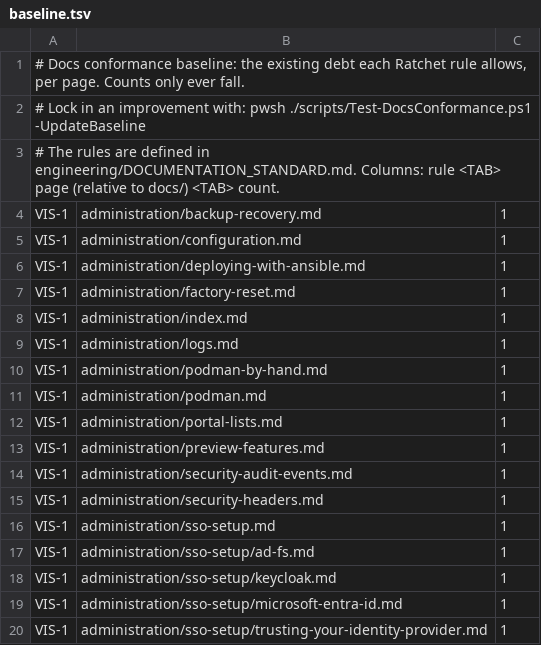
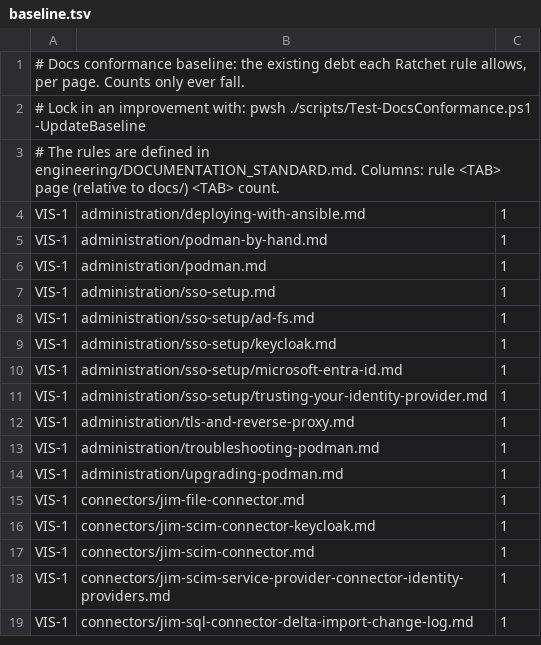
Before and after one commit to TetronIO/JIM, a TSV file: docs/.conformance/baseline.tsv, drawn as a sheet; only a part is shown; the shorter side is filled out with more unchanged rows; the diff covers the shown part only.

```diff
--- a/docs/.conformance/baseline.tsv
+++ b/docs/.conformance/baseline.tsv
@@ -3,14 +3,5 @@
 # The rules are defined in engineering/DOCUMENTATION_STANDARD.md. Columns: rule <TAB> page (relative to docs/) <TAB> count.
-VIS-1	administration/backup-recovery.md	1
-VIS-1	administration/configuration.md	1
 VIS-1	administration/deploying-with-ansible.md	1
-VIS-1	administration/factory-reset.md	1
-VIS-1	administration/index.md	1
-VIS-1	administration/logs.md	1
 VIS-1	administration/podman-by-hand.md	1
 VIS-1	administration/podman.md	1
-VIS-1	administration/portal-lists.md	1
-VIS-1	administration/preview-features.md	1
-VIS-1	administration/security-audit-events.md	1
-VIS-1	administration/security-headers.md	1
 VIS-1	administration/sso-setup.md	1
```
Also changed, not shown: 14 removed rows elsewhere in this file.
